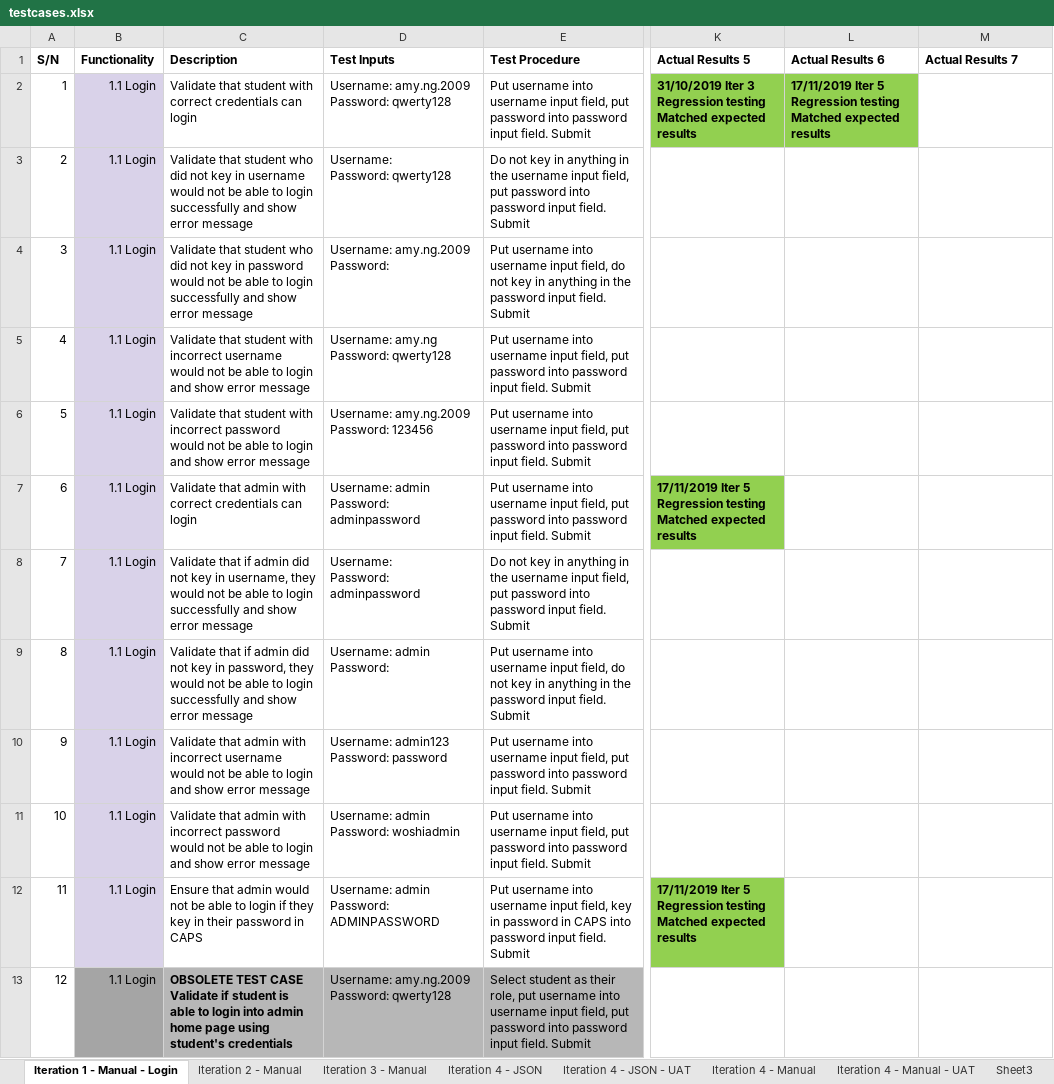
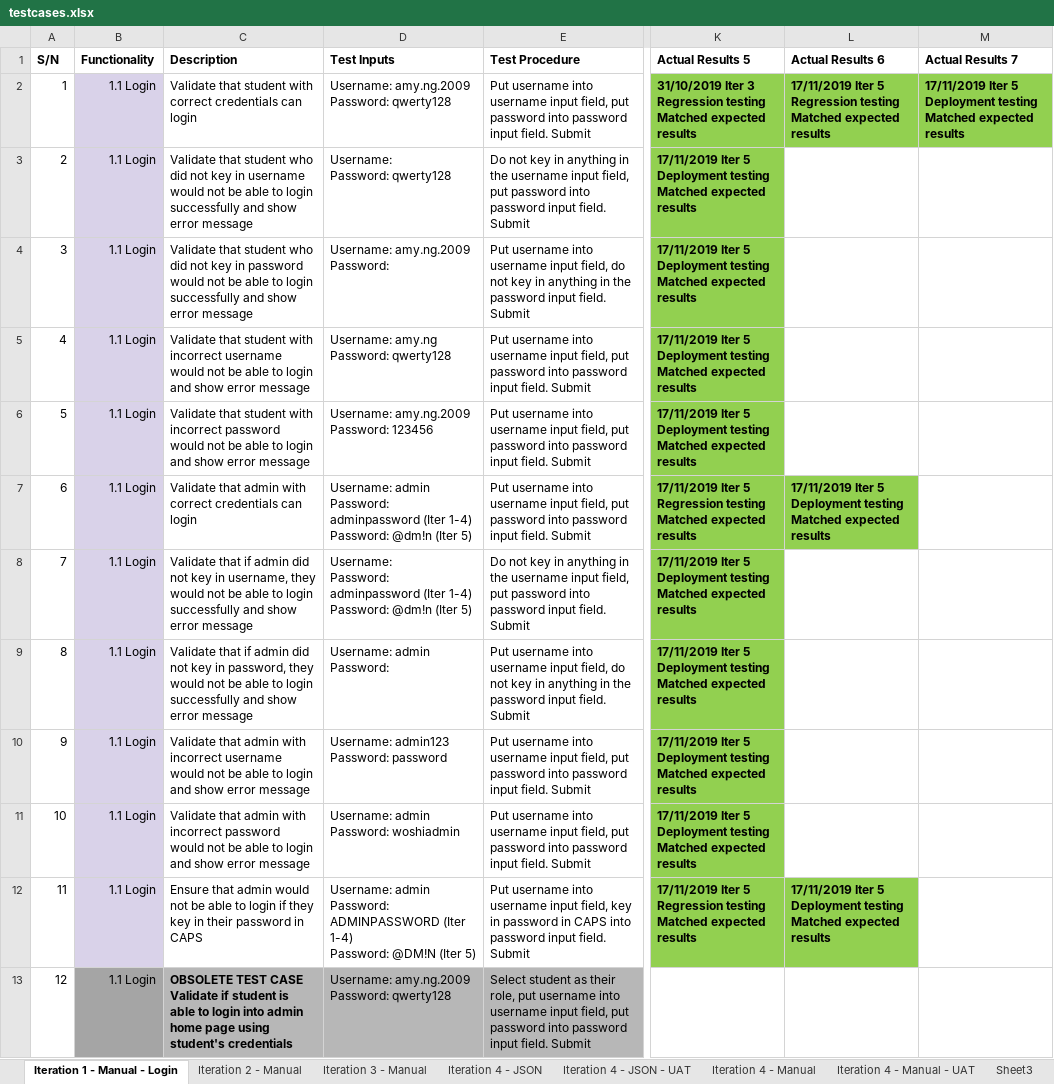
Before and after one commit to j1em1n/BIOS-Bidding-System, an Excel workbook: testing/testcases/testcases.xlsx, sheet Iteration 1 - Manual - Login, drawn as a sheet; only a part is shown, gaps mark what is left out; values as stored, in another font and other column widths than the file's, no borders; ↵ is a line break in a cell; the diff names each change by its address in the sheet, - before the commit and + after, or states it on an @@ line.

Commit message:
Iter5 deployment testing for Iter 1 manual testcases

```diff
--- a/testing/testcases/testcases.xlsx (sheet Iteration 1 - Manual - Login)
+++ b/testing/testcases/testcases.xlsx (sheet Iteration 1 - Manual - Login)
-M2 (Actual Results 7): (empty)
+M2 (Actual Results 7): 17/11/2019 Iter 5 Deployment testing ↵ Matched expected results
-M2 fill: none
+M2 fill: #92D050
-K3:K6 (Actual Results 5): (empty)
+K3:K6 (Actual Results 5): 17/11/2019 Iter 5 Deployment testing ↵ Matched expected results
-K3:K6 fill: none
+K3:K6 fill: #92D050
-D7 (Test Inputs): …Password: adminpassword
+D7 (Test Inputs): …Password: adminpassword (Iter 1-4) ↵ Password: @dm!n (Iter 5)
-L7 (Actual Results 6): (empty)
+L7 (Actual Results 6): 17/11/2019 Iter 5 Deployment testing ↵ Matched expected results
-L7 fill: none
+L7 fill: #92D050
-D8 (Test Inputs): …Password: adminpassword
+D8 (Test Inputs): …Password: adminpassword (Iter 1-4) ↵ Password: @dm!n (Iter 5)
-K8:K11 (Actual Results 5): (empty)
+K8:K11 (Actual Results 5): 17/11/2019 Iter 5 Deployment testing ↵ Matched expected results
-K8:K11 fill: none
+K8:K11 fill: #92D050
-D12 (Test Inputs): …Password: ADMINPASSWORD
+D12 (Test Inputs): …Password: ADMINPASSWORD (Iter 1-4) ↵ Password: @DM!N (Iter 5)
-L12 (Actual Results 6): (empty)
+L12 (Actual Results 6): 17/11/2019 Iter 5 Deployment testing ↵ Matched expected results
-L12 fill: none
+L12 fill: #92D050
```
